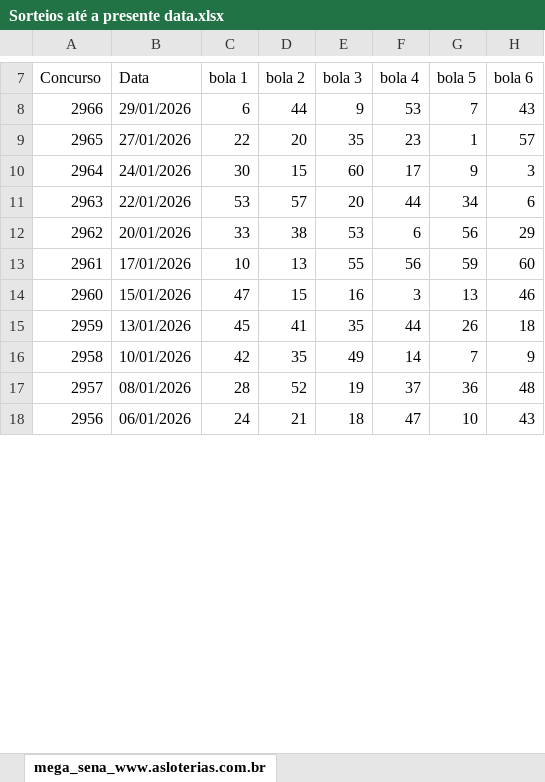
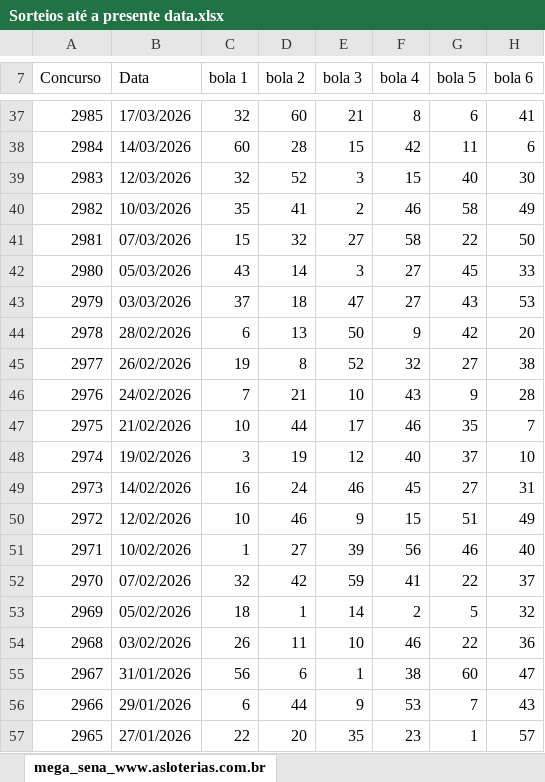
Before and after one commit to psicspsix/LerPDFemLinksFixos, an Excel workbook: PDFs/Sorteios até a presente data.xlsx, sheet mega_sena_www.asloterias.com.br, drawn as a sheet; only a part is shown, gaps mark what is left out; the shorter side is filled out with more unchanged rows; values as stored, in another font and other column widths than the file's, no borders; the diff covers the shown part only; the diff names each change by its address in the sheet, - before the commit and + after, or states it on an @@ line.

Commit message:
Add files via upload

```diff
--- a/PDFs/Sorteios até a presente data.xlsx (sheet mega_sena_www.asloterias.com.br)
+++ b/PDFs/Sorteios até a presente data.xlsx (sheet mega_sena_www.asloterias.com.br)
+row 37: 2985 | 17/03/2026 | 32 | 60 | 21 | 8 | 6 | 41
+row 38: 2984 | 14/03/2026 | 60 | 28 | 15 | 42 | 11 | 6
+row 39: 2983 | 12/03/2026 | 32 | 52 | 3 | 15 | 40 | 30
+row 40: 2982 | 10/03/2026 | 35 | 41 | 2 | 46 | 58 | 49
+row 41: 2981 | 07/03/2026 | 15 | 32 | 27 | 58 | 22 | 50
+row 42: 2980 | 05/03/2026 | 43 | 14 | 3 | 27 | 45 | 33
+row 43: 2979 | 03/03/2026 | 37 | 18 | 47 | 27 | 43 | 53
+row 44: 2978 | 28/02/2026 | 6 | 13 | 50 | 9 | 42 | 20
+row 45: 2977 | 26/02/2026 | 19 | 8 | 52 | 32 | 27 | 38
+row 46: 2976 | 24/02/2026 | 7 | 21 | 10 | 43 | 9 | 28
+row 47: 2975 | 21/02/2026 | 10 | 44 | 17 | 46 | 35 | 7
+row 48: 2974 | 19/02/2026 | 3 | 19 | 12 | 40 | 37 | 10
+row 49: 2973 | 14/02/2026 | 16 | 24 | 46 | 45 | 27 | 31
+row 50: 2972 | 12/02/2026 | 10 | 46 | 9 | 15 | 51 | 49
+row 51: 2971 | 10/02/2026 | 1 | 27 | 39 | 56 | 46 | 40
+row 52: 2970 | 07/02/2026 | 32 | 42 | 59 | 41 | 22 | 37
+row 53: 2969 | 05/02/2026 | 18 | 1 | 14 | 2 | 5 | 32
+row 54: 2968 | 03/02/2026 | 26 | 11 | 10 | 46 | 22 | 36
+row 55: 2967 | 31/01/2026 | 56 | 6 | 1 | 38 | 60 | 47
```
Also changed, not shown: 29 added rows and 2 edited cells elsewhere in this sheet.
